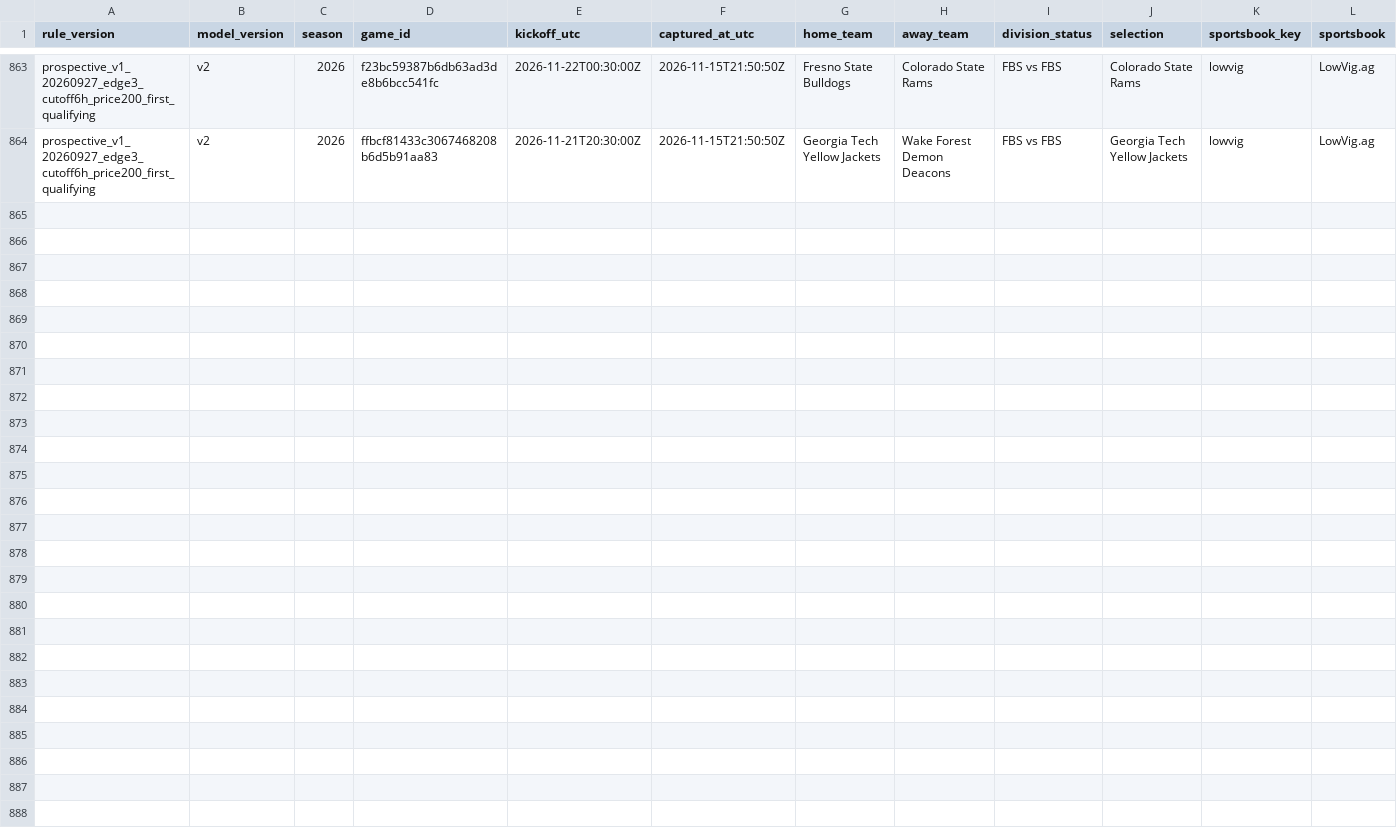
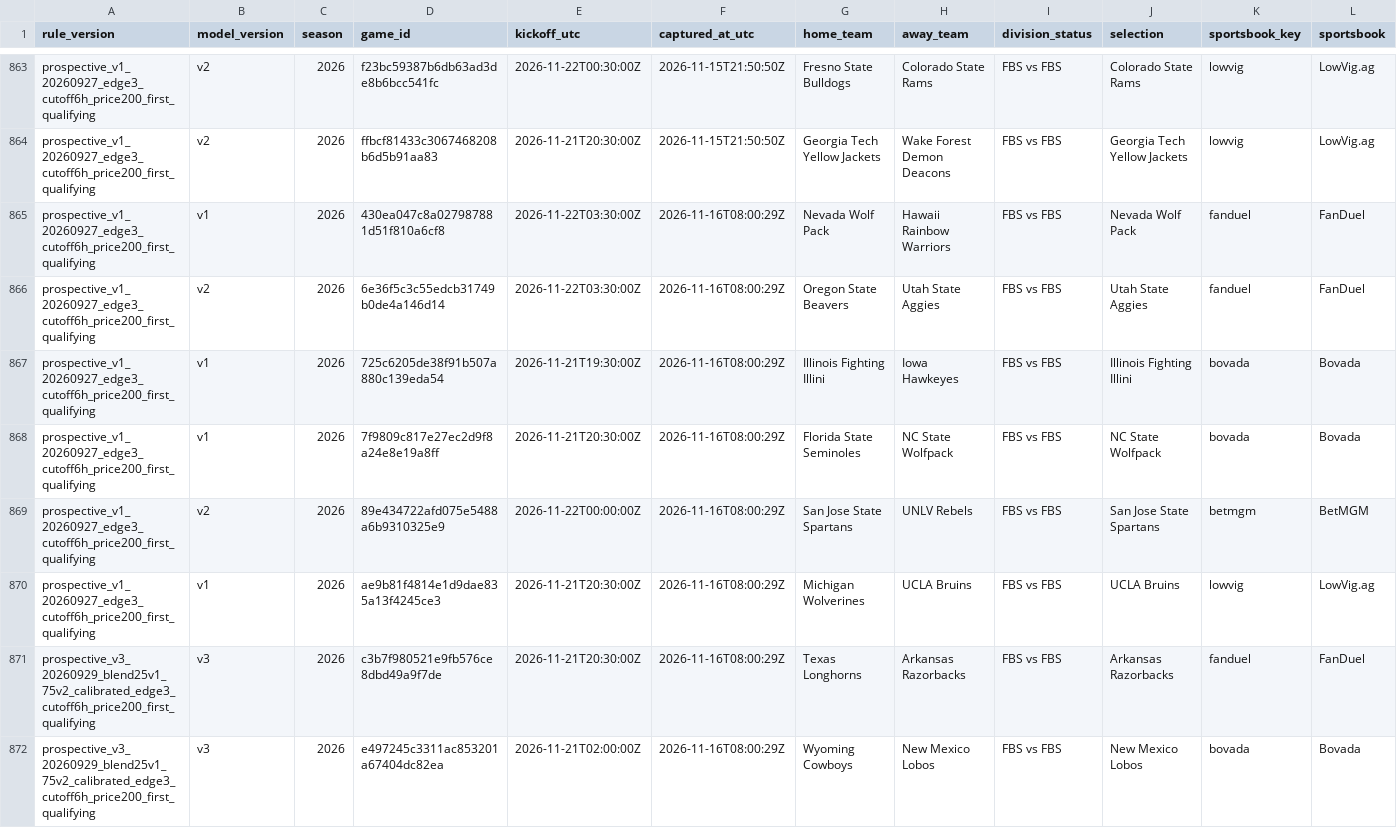
Before and after one commit to JarzCFB/codi-cfb-dashboard, a CSV file: prospective/selections.csv, drawn as a sheet; only a part is shown, gaps mark what is left out; rows hold the shown columns only; the diff names each change by its address in the sheet, - before the commit and + after, or states it on an @@ line.

```diff
--- a/prospective/selections.csv
+++ b/prospective/selections.csv
+row 865: prospective_v1_20260927_edge3_cutoff6h_price200_first_qualifying | v1 | 2026 | 430ea047c8a027987881d51f810a6cf8 | 2026-11-22T03:30:00Z | 2026-11-16T08:00:29Z | Nevada Wolf Pack | Hawaii Rainbow Warriors | FBS vs FBS | Nevada Wolf Pack | fanduel | FanDuel
+row 866: prospective_v1_20260927_edge3_cutoff6h_price200_first_qualifying | v2 | 2026 | 6e36f5c3c55edcb31749b0de4a146d14 | 2026-11-22T03:30:00Z | 2026-11-16T08:00:29Z | Oregon State Beavers | Utah State Aggies | FBS vs FBS | Utah State Aggies | fanduel | FanDuel
+row 867: prospective_v1_20260927_edge3_cutoff6h_price200_first_qualifying | v1 | 2026 | 725c6205de38f91b507a880c139eda54 | 2026-11-21T19:30:00Z | 2026-11-16T08:00:29Z | Illinois Fighting Illini | Iowa Hawkeyes | FBS vs FBS | Illinois Fighting Illini | bovada | Bovada
+row 868: prospective_v1_20260927_edge3_cutoff6h_price200_first_qualifying | v1 | 2026 | 7f9809c817e27ec2d9f8a24e8e19a8ff | 2026-11-21T20:30:00Z | 2026-11-16T08:00:29Z | Florida State Seminoles | NC State Wolfpack | FBS vs FBS | NC State Wolfpack | bovada | Bovada
+row 869: prospective_v1_20260927_edge3_cutoff6h_price200_first_qualifying | v2 | 2026 | 89e434722afd075e5488a6b9310325e9 | 2026-11-22T00:00:00Z | 2026-11-16T08:00:29Z | San Jose State Spartans | UNLV Rebels | FBS vs FBS | San Jose State Spartans | betmgm | BetMGM
+row 870: prospective_v1_20260927_edge3_cutoff6h_price200_first_qualifying | v1 | 2026 | ae9b81f4814e1d9dae835a13f4245ce3 | 2026-11-21T20:30:00Z | 2026-11-16T08:00:29Z | Michigan Wolverines | UCLA Bruins | FBS vs FBS | UCLA Bruins | lowvig | LowVig.ag
+row 871: prospective_v3_20260929_blend25v1_75v2_calibrated_edge3_cutoff6h_price200_first_qualifying | v3 | 2026 | c3b7f980521e9fb576ce8dbd49a9f7de | 2026-11-21T20:30:00Z | 2026-11-16T08:00:29Z | Texas Longhorns | Arkansas Razorbacks | FBS vs FBS | Arkansas Razorbacks | fanduel | FanDuel
+row 872: prospective_v3_20260929_blend25v1_75v2_calibrated_edge3_cutoff6h_price200_first_qualifying | v3 | 2026 | e497245c3311ac853201a67404dc82ea | 2026-11-21T02:00:00Z | 2026-11-16T08:00:29Z | Wyoming Cowboys | New Mexico Lobos | FBS vs FBS | New Mexico Lobos | bovada | Bovada
```
Also changed, not shown: prospective/v3_pregame_agreement.csv, reports/v3_upcoming_line_watchlist.csv, 5 other files.
